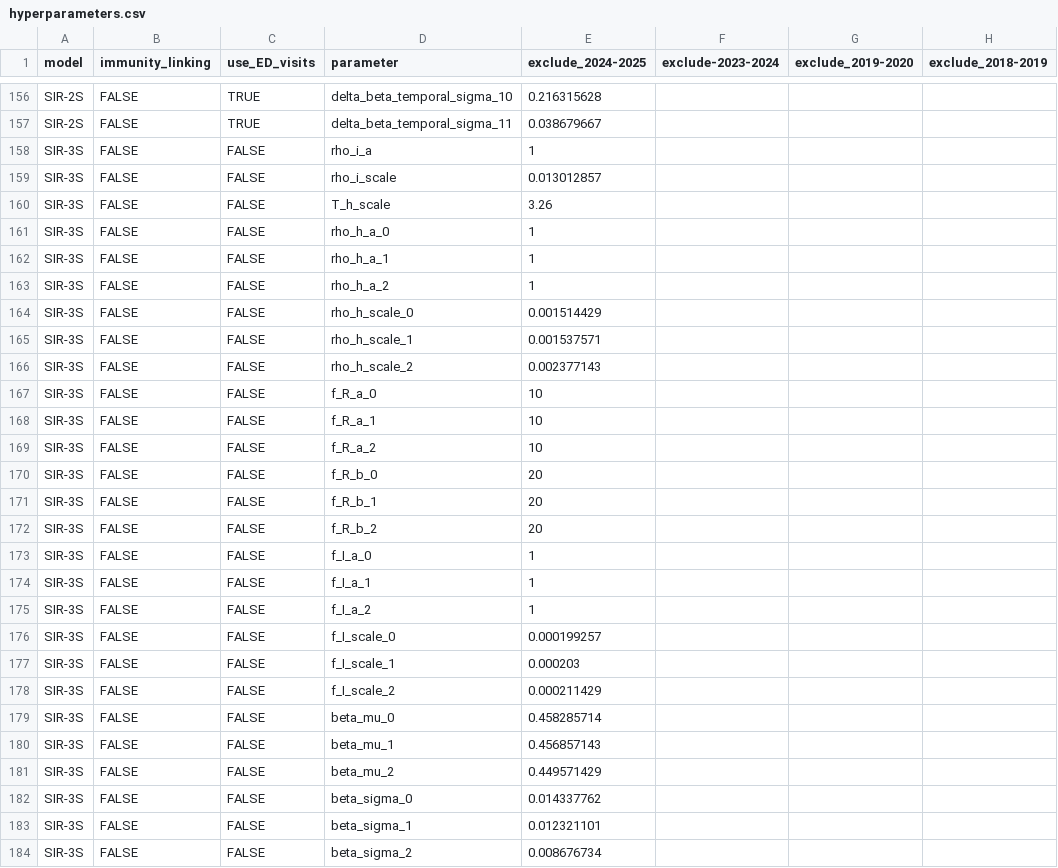
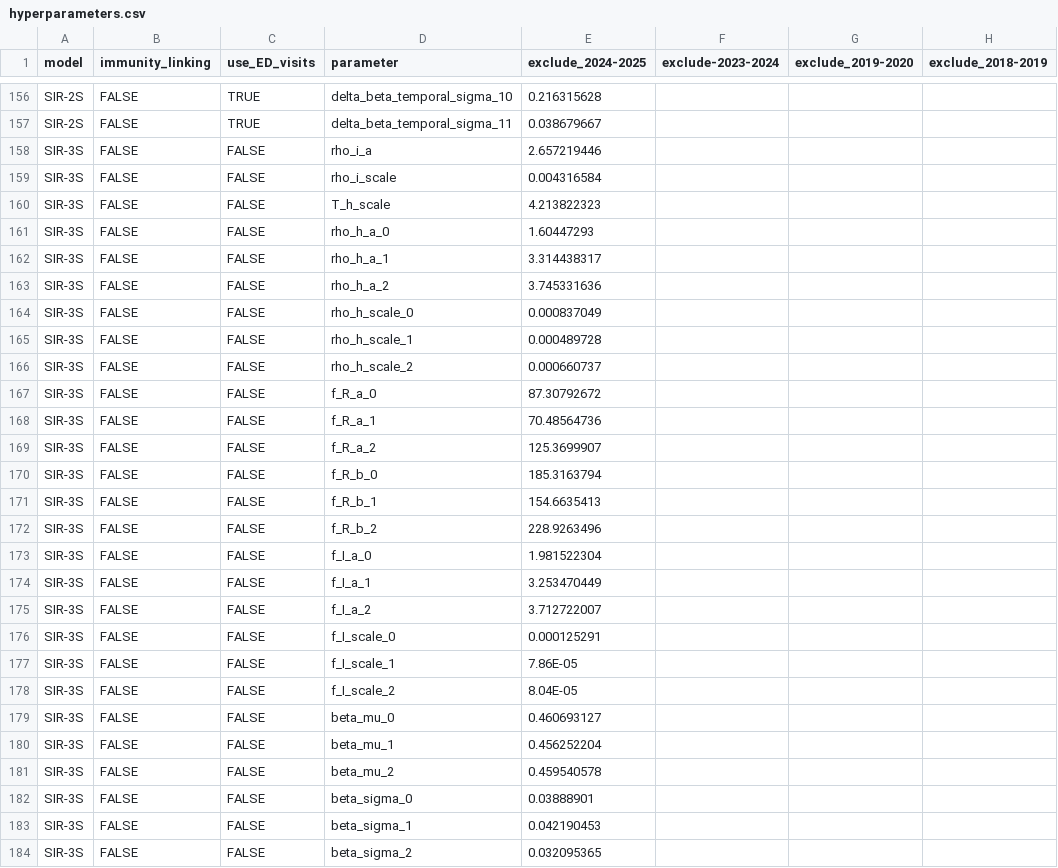
Before and after one commit to twallema/JHU-Cornell_hierarchSIR, a CSV file: data/interim/calibration/hyperparameters.csv, drawn as a sheet; only a part is shown, gaps mark what is left out; the diff covers the shown part only; the diff names each change by its address in the sheet, - before the commit and + after, or states it on an @@ line.

Commit message:
hyperparameters saved

```diff
--- a/data/interim/calibration/hyperparameters.csv
+++ b/data/interim/calibration/hyperparameters.csv
-E158 (exclude_2024-2025): 1
+E158 (exclude_2024-2025): 2.657219446
-E159 (exclude_2024-2025): 0.013012857
+E159 (exclude_2024-2025): 0.004316584
-E160 (exclude_2024-2025): 3.26
+E160 (exclude_2024-2025): 4.213822323
-E161 (exclude_2024-2025): 1
+E161 (exclude_2024-2025): 1.60447293
-E162 (exclude_2024-2025): 1
+E162 (exclude_2024-2025): 3.314438317
-E163 (exclude_2024-2025): 1
+E163 (exclude_2024-2025): 3.745331636
-E164 (exclude_2024-2025): 0.001514429
+E164 (exclude_2024-2025): 0.000837049
-E165 (exclude_2024-2025): 0.001537571
+E165 (exclude_2024-2025): 0.000489728
-E166 (exclude_2024-2025): 0.002377143
+E166 (exclude_2024-2025): 0.000660737
-E167 (exclude_2024-2025): 10
+E167 (exclude_2024-2025): 87.30792672
-E168 (exclude_2024-2025): 10
+E168 (exclude_2024-2025): 70.48564736
-E169 (exclude_2024-2025): 10
+E169 (exclude_2024-2025): 125.3699907
-E170 (exclude_2024-2025): 20
+E170 (exclude_2024-2025): 185.3163794
-E171 (exclude_2024-2025): 20
+E171 (exclude_2024-2025): 154.6635413
-E172 (exclude_2024-2025): 20
+E172 (exclude_2024-2025): 228.9263496
-E173 (exclude_2024-2025): 1
+E173 (exclude_2024-2025): 1.981522304
-E174 (exclude_2024-2025): 1
+E174 (exclude_2024-2025): 3.253470449
-E175 (exclude_2024-2025): 1
+E175 (exclude_2024-2025): 3.712722007
-E176 (exclude_2024-2025): 0.000199257
+E176 (exclude_2024-2025): 0.000125291
-E177 (exclude_2024-2025): 0.000203
+E177 (exclude_2024-2025): 7.86E-05
-E178 (exclude_2024-2025): 0.000211429
+E178 (exclude_2024-2025): 8.04E-05
-E179 (exclude_2024-2025): 0.458285714
+E179 (exclude_2024-2025): 0.460693127
-E180 (exclude_2024-2025): 0.456857143
+E180 (exclude_2024-2025): 0.456252204
-E181 (exclude_2024-2025): 0.449571429
+E181 (exclude_2024-2025): 0.459540578
-E182 (exclude_2024-2025): 0.014337762
+E182 (exclude_2024-2025): 0.03888901
-E183 (exclude_2024-2025): 0.012321101
+E183 (exclude_2024-2025): 0.042190453
-E184 (exclude_2024-2025): 0.008676734
+E184 (exclude_2024-2025): 0.032095365
```
Also changed, not shown: 75 edited cells elsewhere in this file.
